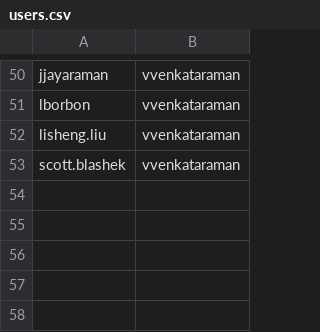
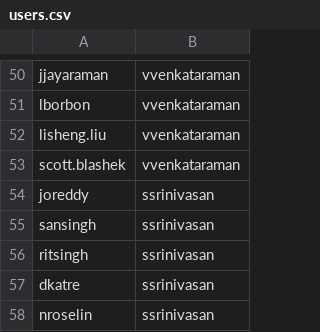
Before and after one commit to pedraamn/Zuora-AD-Terraform, a CSV file: csvs/users.csv, drawn as a sheet; only a part is shown, gaps mark what is left out; the diff names each change by its address in the sheet, - before the commit and + after, or states it on an @@ line.

```diff
--- a/csvs/users.csv
+++ b/csvs/users.csv
+row 54: joreddy | ssrinivasan
+row 55: sansingh | ssrinivasan
+row 56: ritsingh | ssrinivasan
+row 57: dkatre | ssrinivasan
+row 58: nroselin | ssrinivasan
```
Also changed, not shown: 3 other files.
